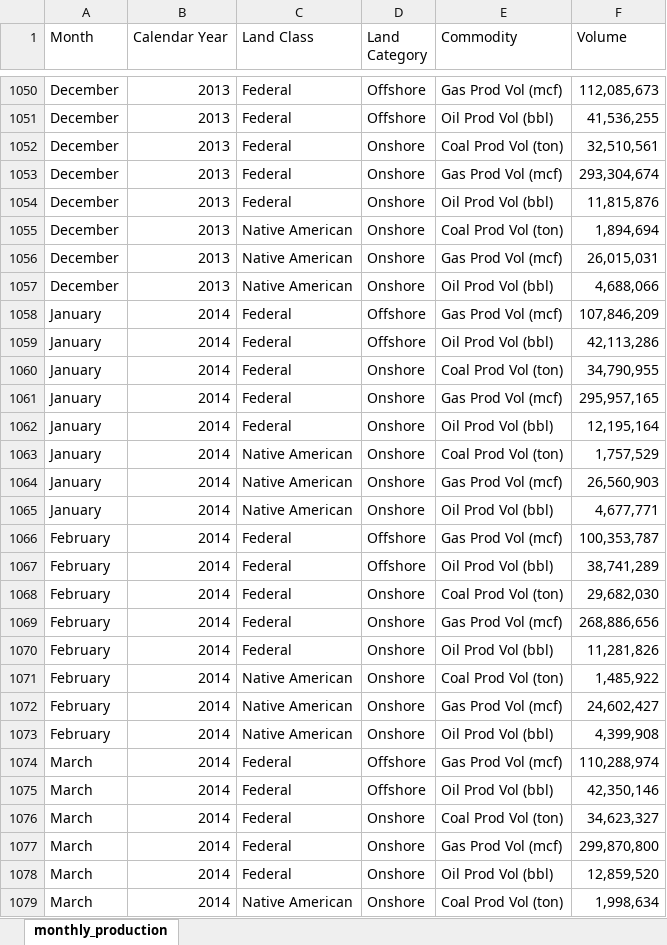
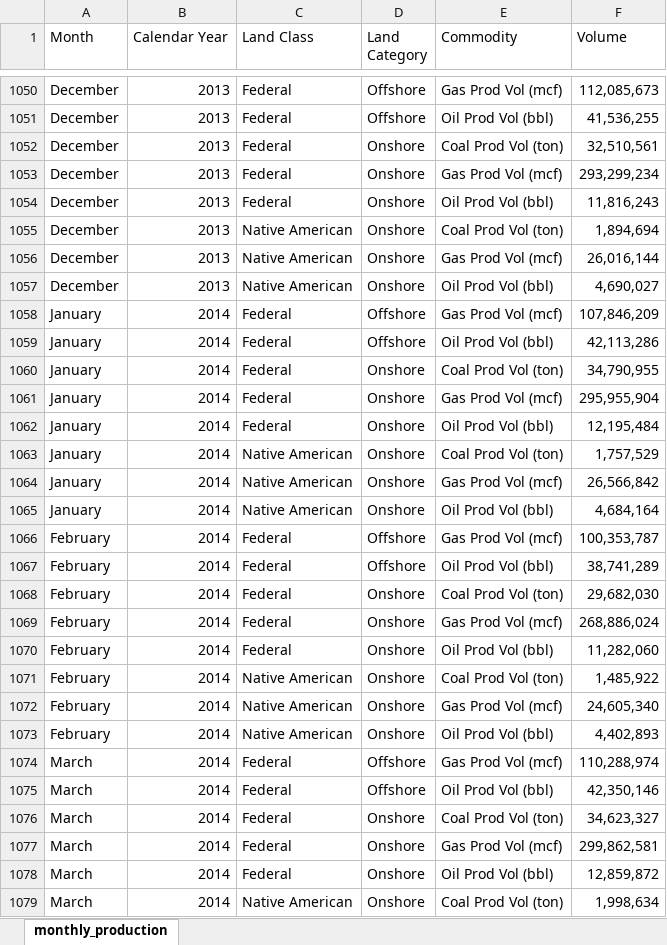
Before and after one commit to DOI-ONRR/nrrd, an Excel workbook: static/downloads/production/monthly_production.xlsx, sheet monthly_production, drawn as a sheet; only a part is shown, gaps mark what is left out; values as stored, in another font and other column widths than the file's, no borders; the diff covers the shown part only; the diff names each change by its address in the sheet, - before the commit and + after, or states it on an @@ line.

Commit message:
monthly files

```diff
--- a/static/downloads/production/monthly_production.xlsx (sheet monthly_production)
+++ b/static/downloads/production/monthly_production.xlsx (sheet monthly_production)
-F1053 (Volume): 293,304,674
+F1053 (Volume): 293,299,234
-F1054 (Volume): 11,815,876
+F1054 (Volume): 11,816,243
-F1056 (Volume): 26,015,031
+F1056 (Volume): 26,016,144
-F1057 (Volume): 4,688,066
+F1057 (Volume): 4,690,027
-F1061 (Volume): 295,957,165
+F1061 (Volume): 295,955,904
-F1062 (Volume): 12,195,164
+F1062 (Volume): 12,195,484
-F1064 (Volume): 26,560,903
+F1064 (Volume): 26,566,842
-F1065 (Volume): 4,677,771
+F1065 (Volume): 4,684,164
-F1069 (Volume): 268,886,656
+F1069 (Volume): 268,886,024
-F1070 (Volume): 11,281,826
+F1070 (Volume): 11,282,060
-F1072 (Volume): 24,602,427
+F1072 (Volume): 24,605,340
-F1073 (Volume): 4,399,908
+F1073 (Volume): 4,402,893
-F1077 (Volume): 299,870,800
+F1077 (Volume): 299,862,581
-F1078 (Volume): 12,859,520
+F1078 (Volume): 12,859,872
```
Also changed, not shown: 8 added rows and 440 edited cells elsewhere in this sheet, 2 other files.
